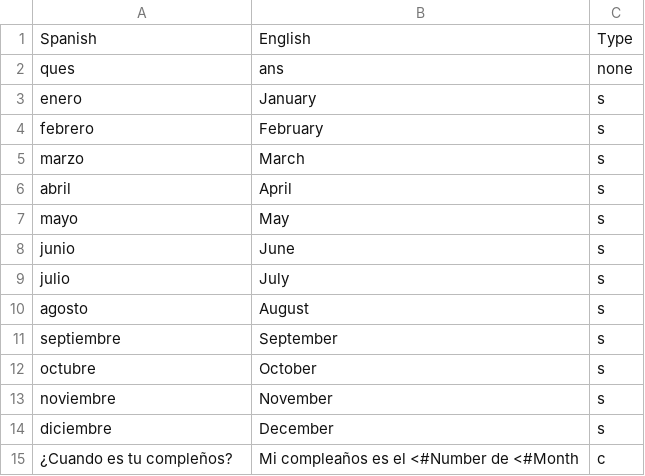
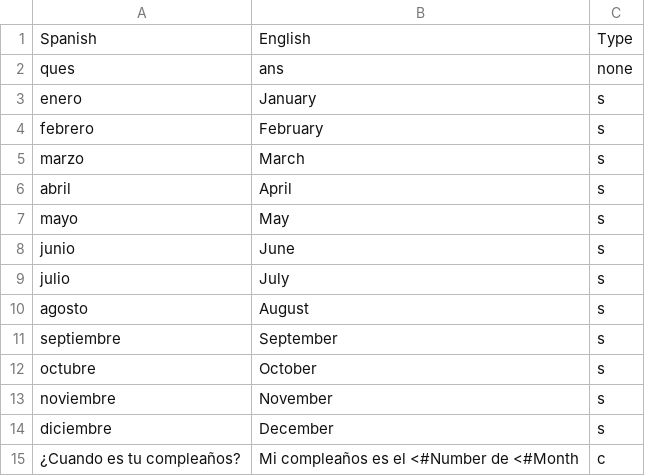
Before and after one commit to ishan090/Spanish_Tutor, a CSV file: months.csv, drawn as a sheet.

```diff
--- a/months.csv
+++ b/months.csv
@@ -14,2 +14,2 @@ noviembre,November,s
 diciembre,December,s
-¿Cuando es tu compleños?,Mi compleaños es el <#Number de <#Month,c
+¿Cuando es tu compleaños?,Mi compleaños es el <#Number de <#Month,c
```
Also changed, not shown: 1 other file.
